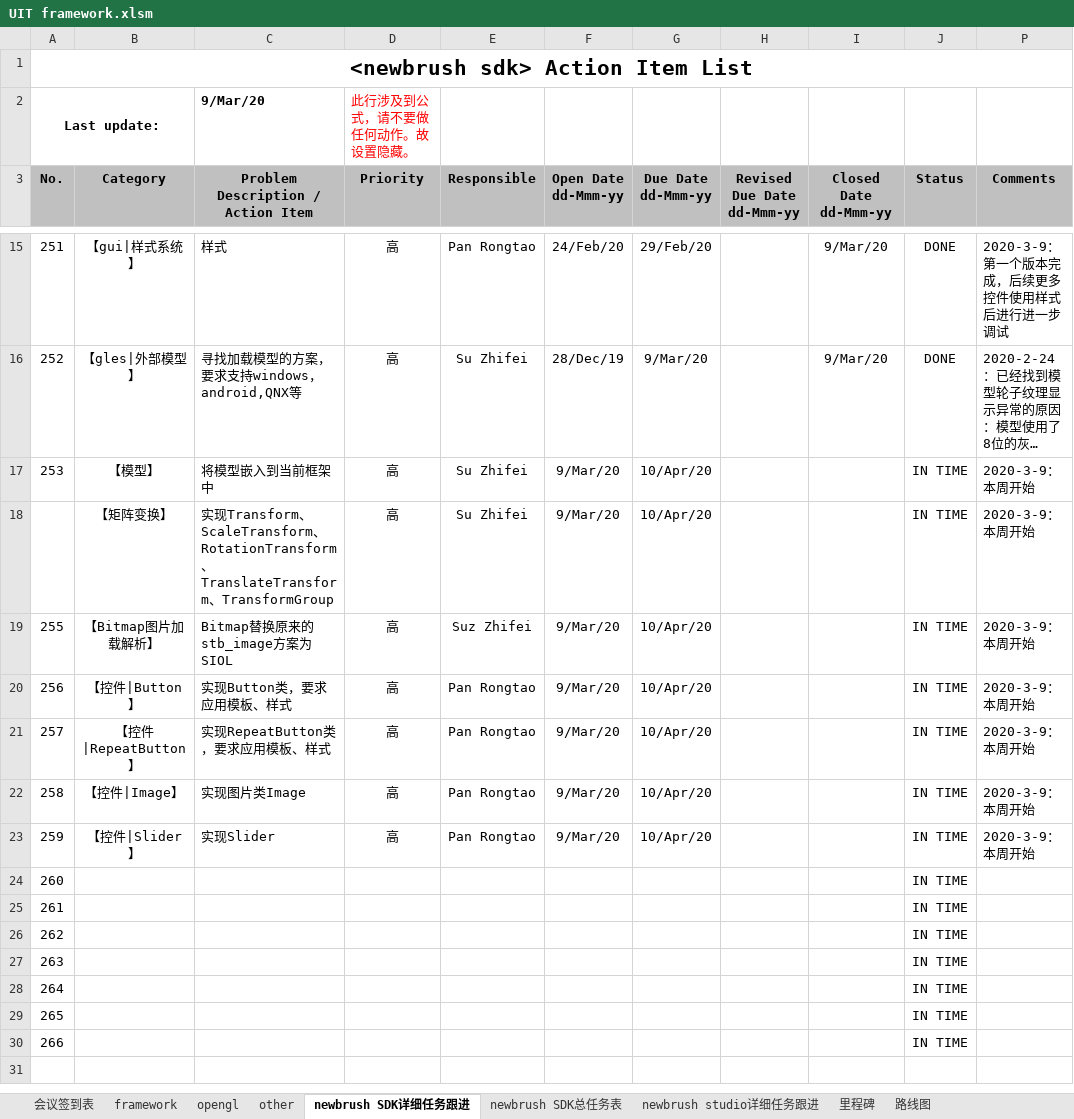
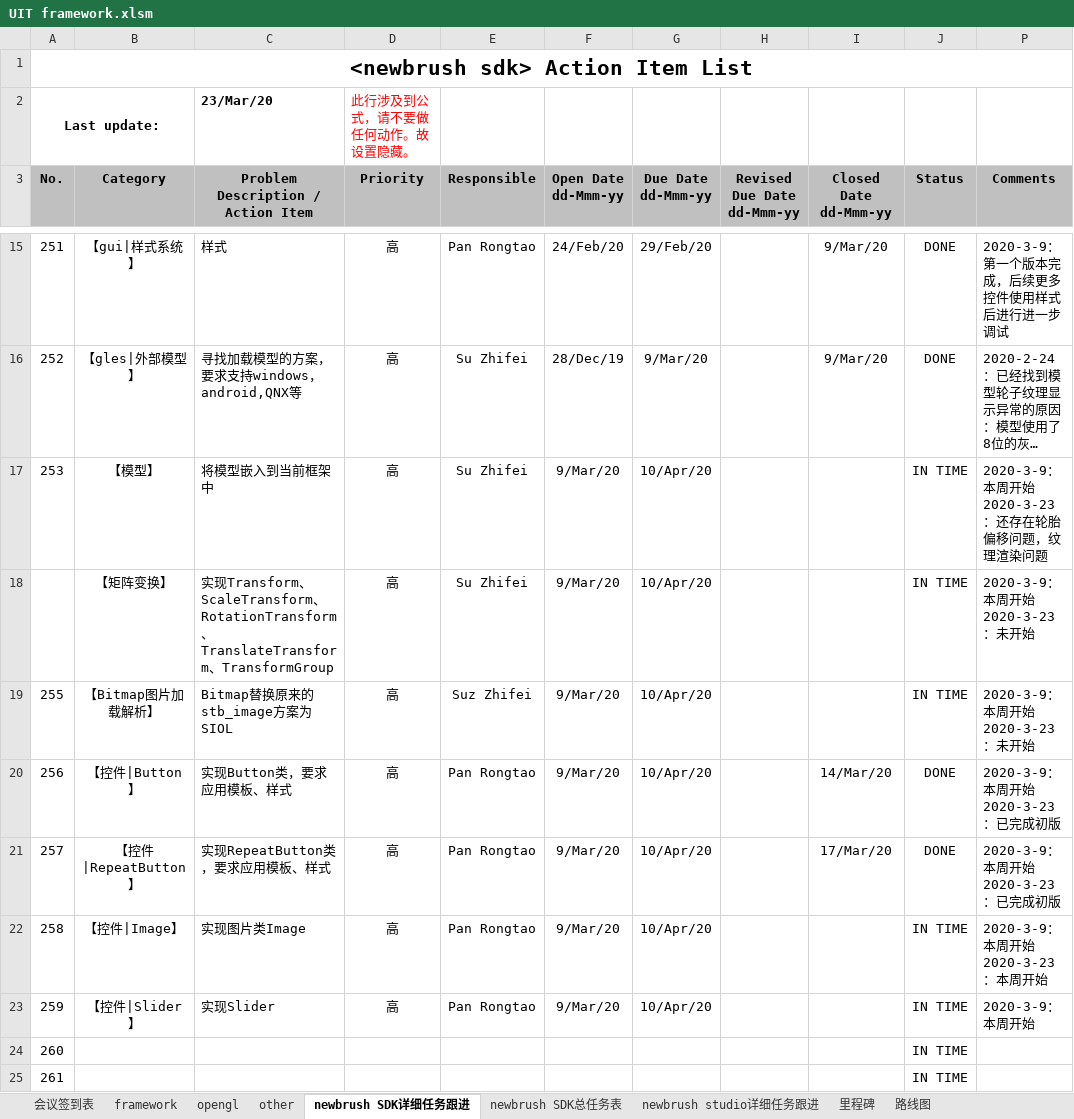
Before and after one commit to Pan-Rongtao/newbrush, an Excel workbook: UIT framework.xlsm, sheet newbrush SDK详细任务跟进, drawn as a sheet; only a part is shown, gaps mark what is left out; the shorter side is filled out with more unchanged rows; long unchanged cells end in …; values as stored, in another font and other column widths than the file's, no borders; charts and pictures and conditional formats not drawn; ↵ is a line break in a cell; the diff names each change by its address in the sheet, - before the commit and + after, or states it on an @@ line.

```diff
--- a/UIT framework.xlsm (sheet newbrush SDK详细任务跟进)
+++ b/UIT framework.xlsm (sheet newbrush SDK详细任务跟进)
-C2: 9/Mar/20
+C2: 23/Mar/20
-P17 (Comments): 2020-3-9：本周开始
+P17 (Comments): 2020-3-9：本周开始 ↵ 2020-3-23：还存在轮胎偏移问题，纹理渲染问题
-P18:P19 (Comments): 2020-3-9：本周开始
+P18:P19 (Comments): 2020-3-9：本周开始 ↵ 2020-3-23：未开始
-I20 (Closed Date dd-Mmm-yy): (empty)
+I20 (Closed Date dd-Mmm-yy): 14/Mar/20
-J20:J21 (Status): IN TIME
+J20:J21 (Status): DONE
-P20:P21 (Comments): 2020-3-9：本周开始
+P20:P21 (Comments): 2020-3-9：本周开始 ↵ 2020-3-23：已完成初版
-I21 (Closed Date dd-Mmm-yy): (empty)
+I21 (Closed Date dd-Mmm-yy): 17/Mar/20
-P22 (Comments): 2020-3-9：本周开始
+P22 (Comments): 2020-3-9：本周开始 ↵ 2020-3-23：本周开始
```
Also changed, not shown: sheet framework, sheet opengl, sheet other, sheet newbrush studio详细任务跟进, hidden cells, charts or pictures, 9 other files.
